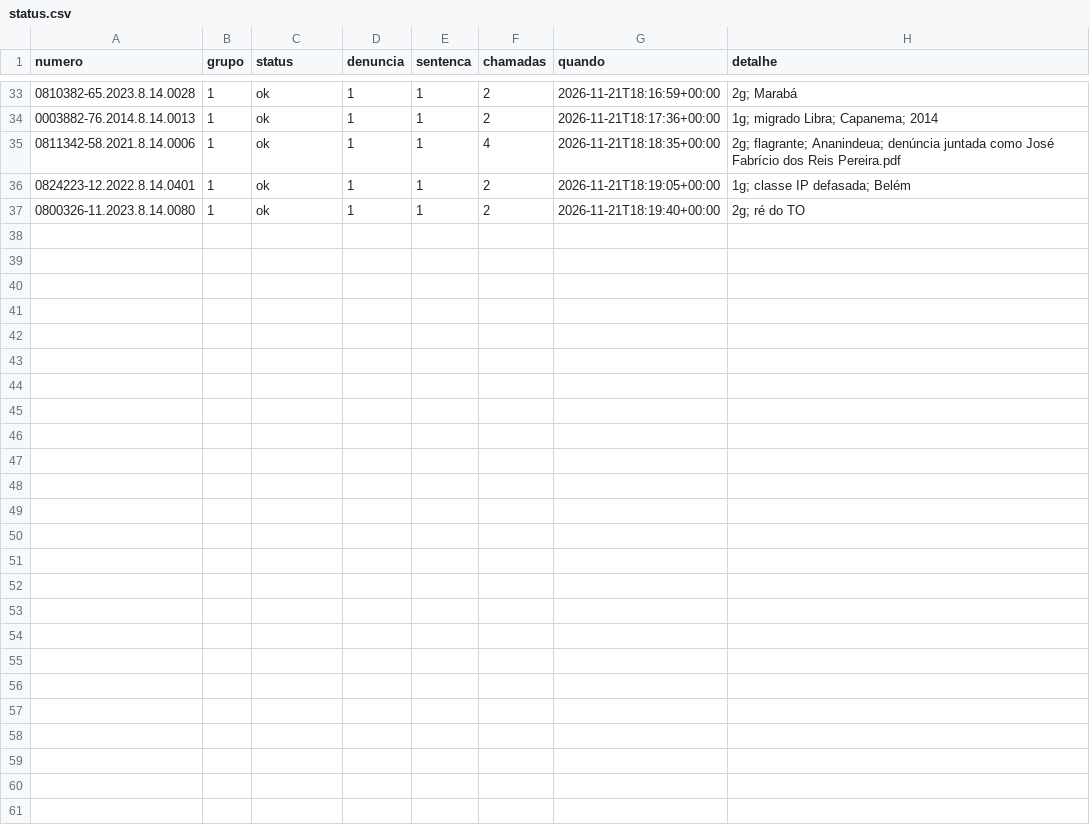
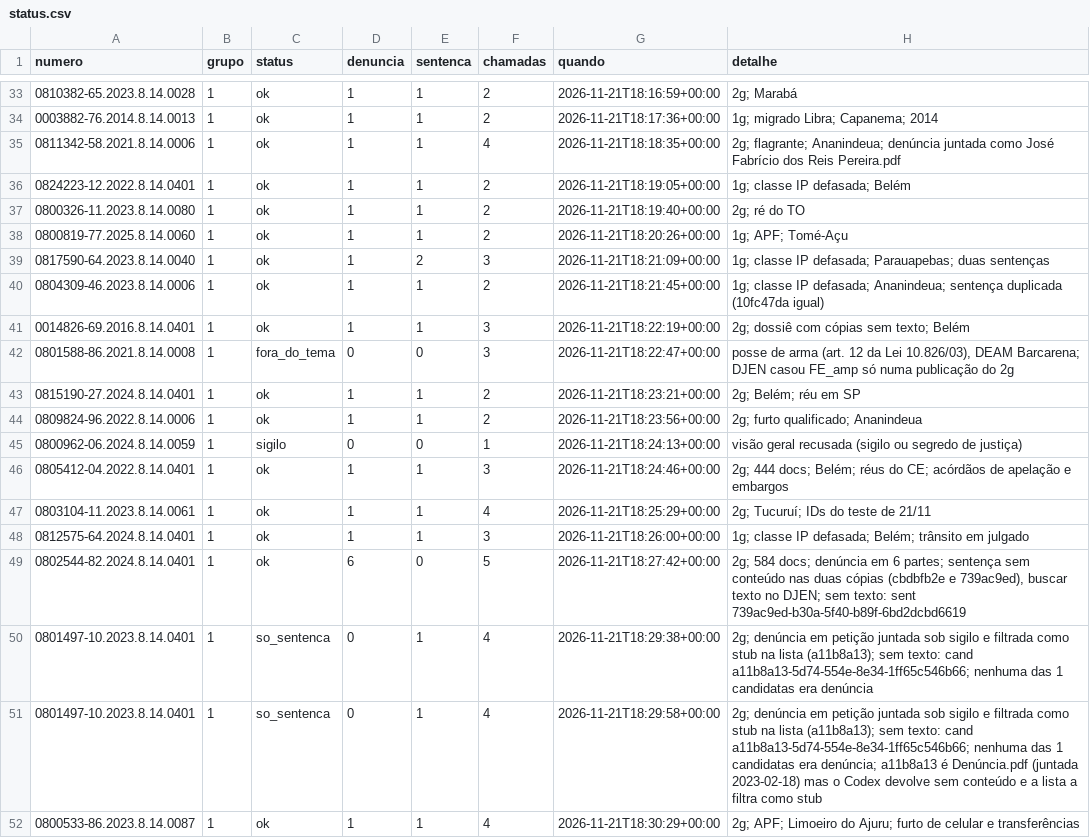
Before and after one commit to pbms01/FGV_TJPA, a CSV file: dados/codex_tjpa/status.csv, drawn as a sheet; only a part is shown, gaps mark what is left out.

```diff
--- a/dados/codex_tjpa/status.csv
+++ b/dados/codex_tjpa/status.csv
@@ -37 +37,16 @@ numero,grupo,status,denuncia,sentenca,chamadas,quando,detalhe
 0800326-11.2023.8.14.0080,1,ok,1,1,2,2026-11-21T18:19:40+00:00,2g; ré do TO
+0800819-77.2025.8.14.0060,1,ok,1,1,2,2026-11-21T18:20:26+00:00,1g; APF; Tomé-Açu
+0817590-64.2023.8.14.0040,1,ok,1,2,3,2026-11-21T18:21:09+00:00,1g; classe IP defasada; Parauapebas; duas sentenças
+0804309-46.2023.8.14.0006,1,ok,1,1,2,2026-11-21T18:21:45+00:00,1g; classe IP defasada; Ananindeua; sentença duplicada (10fc47da igual)
+0014826-69.2016.8.14.0401,1,ok,1,1,3,2026-11-21T18:22:19+00:00,2g; dossiê com cópias sem texto; Belém
+0801588-86.2021.8.14.0008,1,fora_do_tema,0,0,3,2026-11-21T18:22:47+00:00,"posse de arma (art. 12 da Lei 10.826/03), DEAM Barcarena; DJEN casou FE_amp só numa publicação do 2g"
+0815190-27.2024.8.14.0401,1,ok,1,1,2,2026-11-21T18:23:21+00:00,2g; Belém; réu em SP
+0809824-96.2022.8.14.0006,1,ok,1,1,2,2026-11-21T18:23:56+00:00,2g; furto qualificado; Ananindeua
+0800962-06.2024.8.14.0059,1,sigilo,0,0,1,2026-11-21T18:24:13+00:00,visão geral recusada (sigilo ou segredo de justiça)
+0805412-04.2022.8.14.0401,1,ok,1,1,3,2026-11-21T18:24:46+00:00,2g; 444 docs; Belém; réus do CE; acórdãos de apelação e embargos
+0803104-11.2023.8.14.0061,1,ok,1,1,4,2026-11-21T18:25:29+00:00,2g; Tucuruí; IDs do teste de 21/11
+0812575-64.2024.8.14.0401,1,ok,1,1,3,2026-11-21T18:26:00+00:00,1g; classe IP defasada; Belém; trânsito em julgado
+0802544-82.2024.8.14.0401,1,ok,6,0,5,2026-11-21T18:27:42+00:00,"2g; 584 docs; denúncia em 6 partes; sentença sem conteúdo nas duas cópias (cbdbfb2e e 739ac9ed), buscar texto no DJEN; sem texto: sent 739ac9ed-b30a-5f40-b89f-6bd2dcbd6619"
+0801497-10.2023.8.14.0401,1,so_sentenca,0,1,4,2026-11-21T18:29:38+00:00,2g; denúncia em petição juntada sob sigilo e filtrada como stub na lista (a11b8a13); sem texto: cand a11b8a13-5d74-554e-8e34-1ff65c546b66; nenhuma das 1 candidatas era denúncia
+0801497-10.2023.8.14.0401,1,so_sentenca,0,1,4,2026-11-21T18:29:58+00:00,2g; denúncia em petição juntada sob sigilo e filtrada como stub na lista (a11b8a13); sem texto: cand a11b8a13-5d74-554e-8e34-1ff65c546b66; nenhuma das 1 candidatas era denúncia; a11b8a13 é Denúncia.pdf (juntada 2023-02-18) mas o Codex devolve sem conteúdo e a lista a filtra como stub
+0800533-86.2023.8.14.0087,1,ok,1,1,4,2026-11-21T18:30:29+00:00,2g; APF; Limoeiro do Ajuru; furto de celular e transferências
```
Also changed, not shown: 30 other files.
